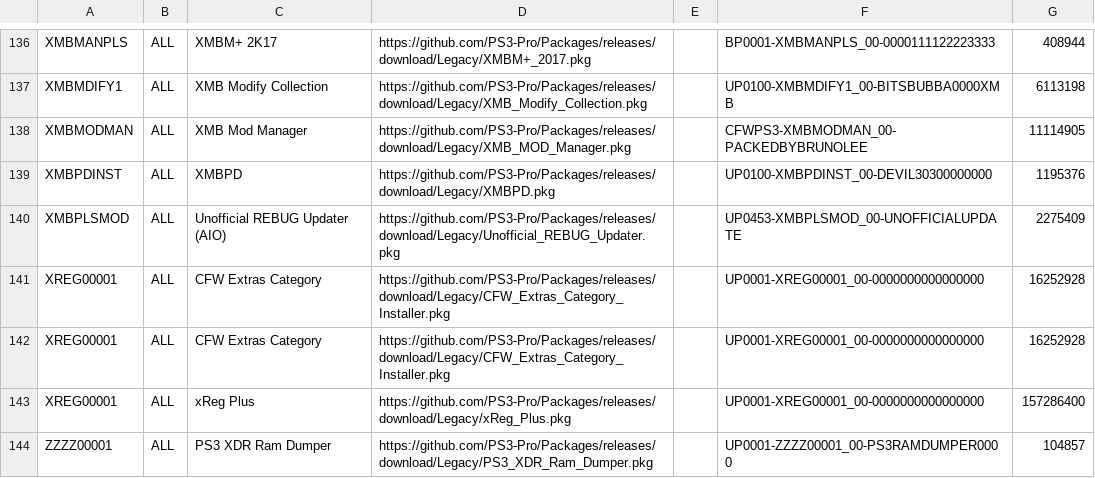
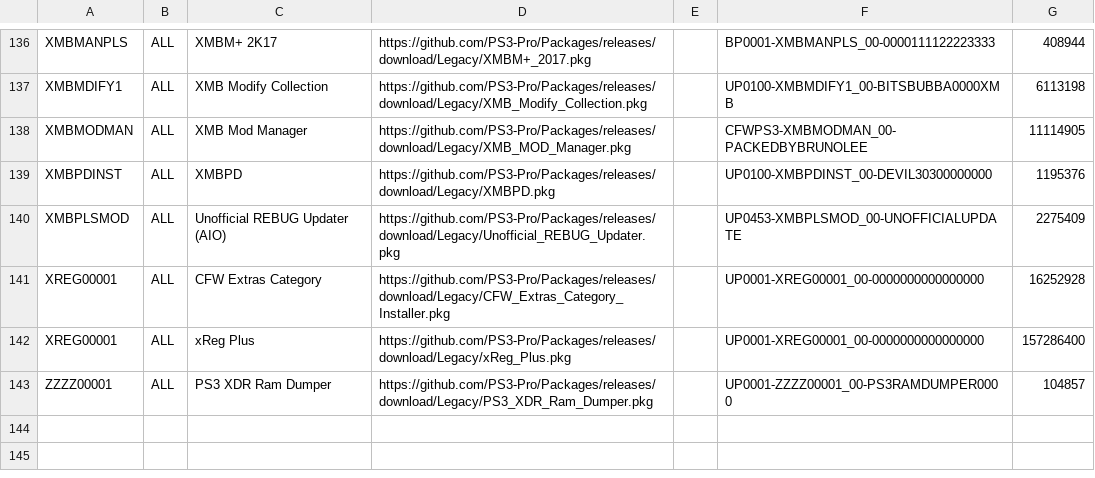
Before and after one commit to PS3-Pro/PSN-Content, a TSV file: resources/database/content/unofficial/legacy.tsv, drawn as a sheet; only a part is shown, gaps mark what is left out; the diff names each change by its address in the sheet, - before the commit and + after, or states it on an @@ line.

Commit message:
Release

```diff
--- a/resources/database/content/unofficial/legacy.tsv
+++ b/resources/database/content/unofficial/legacy.tsv
-row 141: XREG00001 | ALL | CFW Extras Category | https://github.com/PS3-Pro/Packages/releases/download/Legacy/CFW_Extras_Category_Installer.pkg |  | UP0001-XREG00001_00-0000000000000000 | 16252928
```
Also changed, not shown: resources/database/content/unofficial/apps.tsv, resources/database/content/unofficial/emulators.tsv, 3 other files.
